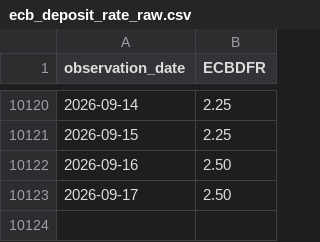
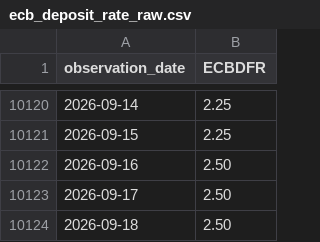
Before and after one commit to tudorbloju/finance-projects, a CSV file: week-01-ecb-rates/data/ecb_deposit_rate_raw.csv, drawn as a sheet; only a part is shown, gaps mark what is left out.

```diff
--- a/week-01-ecb-rates/data/ecb_deposit_rate_raw.csv
+++ b/week-01-ecb-rates/data/ecb_deposit_rate_raw.csv
@@ -10123 +10123,2 @@ observation_date,ECBDFR
 2026-09-17,2.50
+2026-09-18,2.50
```
Also changed, not shown: 2 other files.
